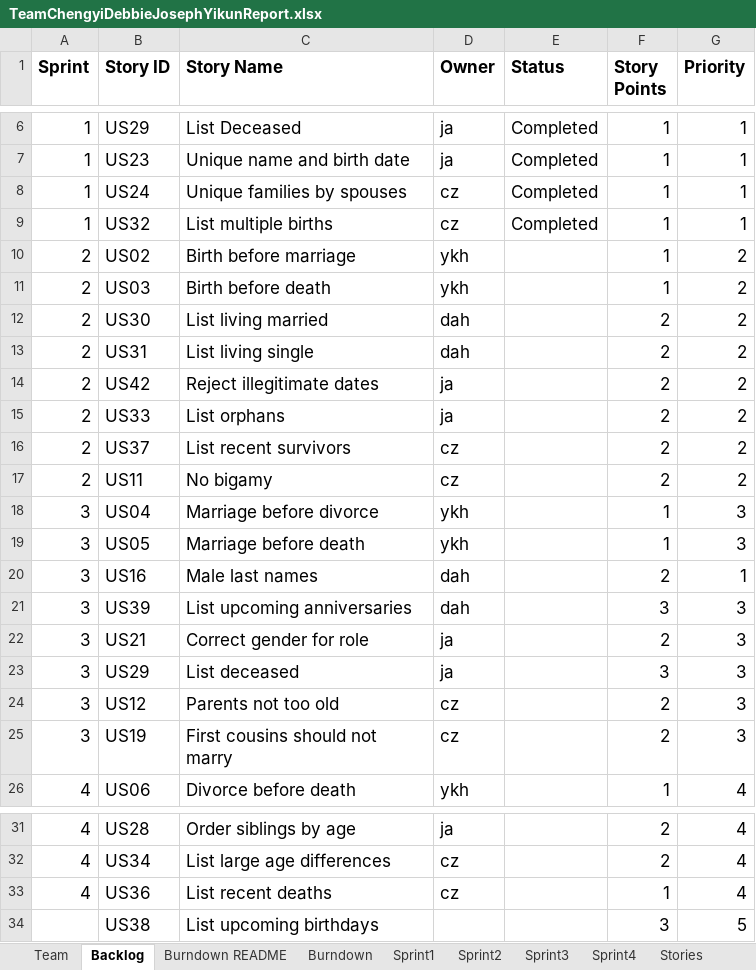
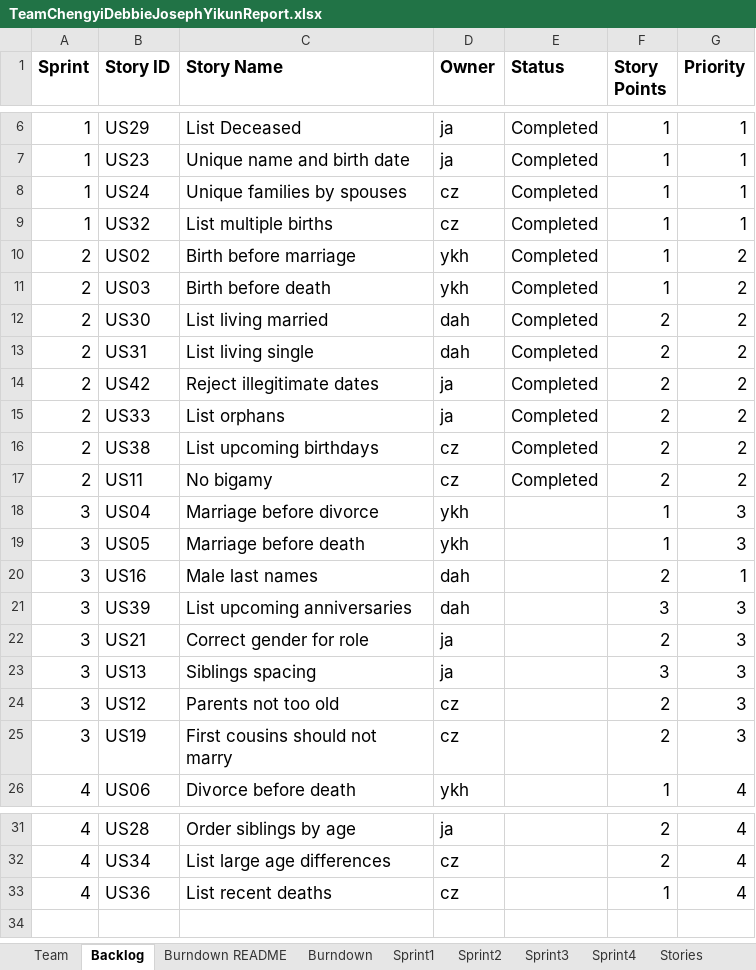
Before and after one commit to daharrington1/CS555W, an Excel workbook: Docs/TeamReport/TeamChengyiDebbieJosephYikunReport.xlsx, sheet Backlog, drawn as a sheet; only a part is shown, gaps mark what is left out; values as stored, in another font and other column widths than the file's, no borders; the diff names each change by its address in the sheet, - before the commit and + after, or states it on an @@ line.

```diff
--- a/Docs/TeamReport/TeamChengyiDebbieJosephYikunReport.xlsx (sheet Backlog)
+++ b/Docs/TeamReport/TeamChengyiDebbieJosephYikunReport.xlsx (sheet Backlog)
-E10:E17 (Status): (empty)
+E10:E17 (Status): Completed
-B16 (Story ID): US37
+B16 (Story ID): US38
-C16 (Story Name): List recent survivors
+C16 (Story Name): List upcoming birthdays
-B23 (Story ID): US29
+B23 (Story ID): US13
-C23 (Story Name): List deceased
+C23 (Story Name): Siblings spacing
-row 34:  | US38 | List upcoming birthdays |  |  | 3 | 5
```
Also changed, not shown: sheet Sprint2, sheet Sprint3, sheet Sprint1, sheet Burndown, sheet Stories, charts or pictures, 5 other files.
